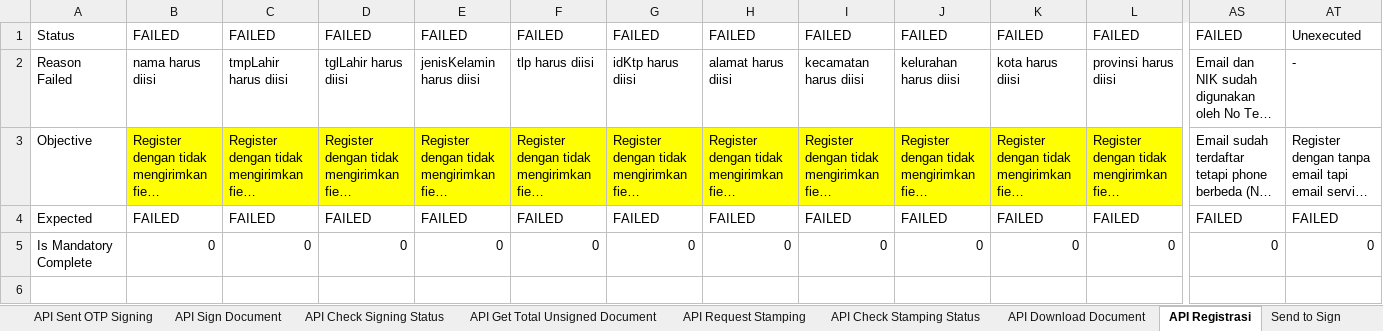
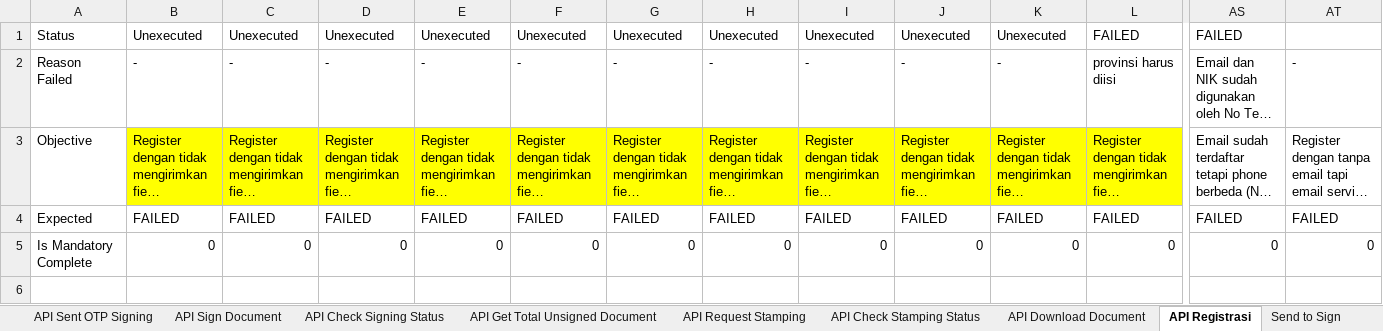
Before and after one commit to qcadins/ATeSign, an Excel workbook: Excel/2.1 Esign - Full API Services.xlsx, sheet API Registrasi, drawn as a sheet; only a part is shown, gaps mark what is left out; long unchanged cells end in …; values as stored, in another font and other column widths than the file's, no borders; conditional formats not drawn; the diff names each change by its address in the sheet, - before the commit and + after, or states it on an @@ line.

```diff
--- a/Excel/2.1 Esign - Full API Services.xlsx (sheet API Registrasi)
+++ b/Excel/2.1 Esign - Full API Services.xlsx (sheet API Registrasi)
-B1: FAILED
+B1: Unexecuted
-C1: FAILED
+C1: Unexecuted
-D1: FAILED
+D1: Unexecuted
-E1: FAILED
+E1: Unexecuted
-F1: FAILED
+F1: Unexecuted
-G1: FAILED
+G1: Unexecuted
-H1: FAILED
+H1: Unexecuted
-I1: FAILED
+I1: Unexecuted
-J1: FAILED
+J1: Unexecuted
-K1: FAILED
+K1: Unexecuted
-AT1: Unexecuted
+AT1: (empty)
-B2: nama harus diisi
+B2: -
-C2: tmpLahir harus diisi
+C2: -
-D2: tglLahir harus diisi
+D2: -
-E2: jenisKelamin harus diisi
+E2: -
-F2: tlp harus diisi
+F2: -
-G2: idKtp harus diisi
+G2: -
-H2: alamat harus diisi
+H2: -
-I2: kecamatan harus diisi
+I2: -
-J2: kelurahan harus diisi
+J2: -
-K2: kota harus diisi
+K2: -
```
Also changed, not shown: sheet API Check Signing Status, sheet API Generate Invitation Link, sheet Send to Sign, sheet API Request Stamping, sheet API Confirm OTP - Privy, sheet API Sent OTP Signing, 7 more sheets, formulas that keep their value, Excel/2. Esign.xlsx.
